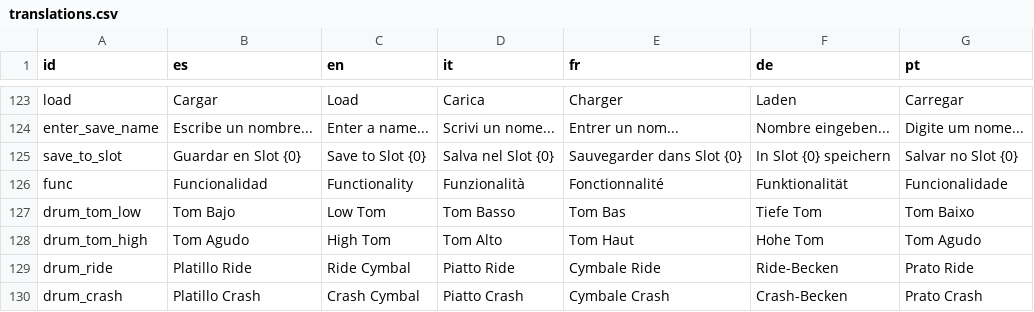
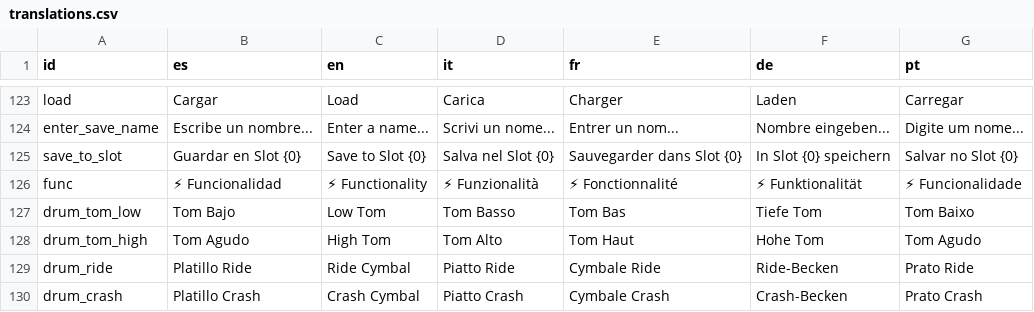
Before and after one commit to OmarSaez/Sandbox-game, a CSV file: sandbox/translations.csv, drawn as a sheet; only a part is shown, gaps mark what is left out; the diff covers the shown part only.

```diff
--- a/sandbox/translations.csv
+++ b/sandbox/translations.csv
@@ -125,3 +125,3 @@ enter_save_name,Escribe un nombre...,Enter a name...,Scrivi un nome...,Entrer un
 save_to_slot,Guardar en Slot {0},Save to Slot {0},Salva nel Slot {0},Sauvegarder dans Slot {0},In Slot {0} speichern,Salvar no Slot {0}
-func,Funcionalidad,Functionality,Funzionalità,Fonctionnalité,Funktionalität,Funcionalidade
+func,⚡ Funcionalidad,⚡ Functionality,⚡ Funzionalità,⚡ Fonctionnalité,⚡ Funktionalität,⚡ Funcionalidade
 drum_tom_low,Tom Bajo,Low Tom,Tom Basso,Tom Bas,Tiefe Tom,Tom Baixo
```
Also changed, not shown: 36 edited cells elsewhere in this file, 8 other files.
